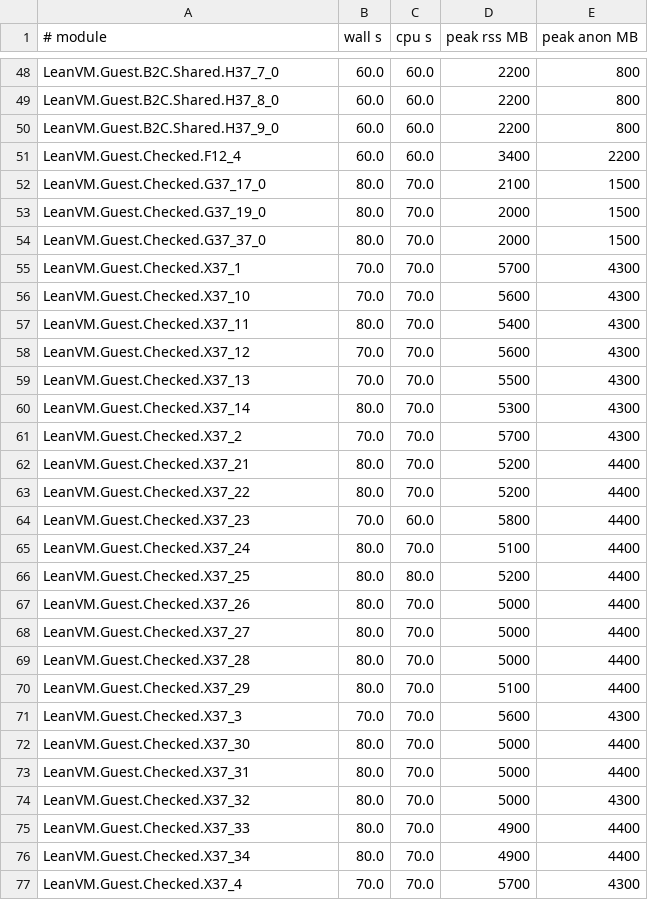
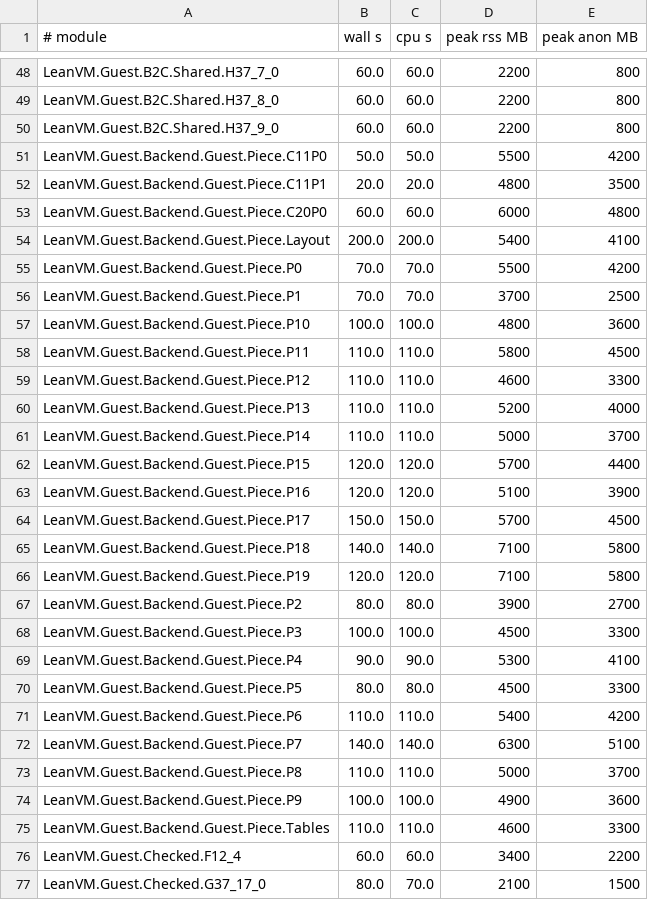
Before and after one commit to leanEthereum/leanVM, a TSV file: formal/lean_vm/lake-build.tsv, drawn as a sheet; only a part is shown, gaps mark what is left out; the shorter side is filled out with more unchanged rows.

Commit message:
Backend/Guest: GuestCompiles from kernel-checked pieces, but for sp_wots and __loop2
lake exe guest-pieces [--check] writes Backend/Guest/Piece/ and Compiled.lean (40 files, 3.3 MB):
the functions' outputs as flat lists (Outs), the loop and signature tables, layout and jump table
slots as literals checked by kernel_rfl (Tables, Layout), 20 modules of pieces (piecesIn, one
declaration per run of at most 2000 instructions), __jump_tables in 7 x 4 parts (Jt*), the
number and name checks (Checks, Names), and verify_tables and verify_sig_lean_sphincs as cut
pieces (Cut.lean, Sound/Cut.lean: the walk cut between top-level statements, each cut's state
written as the previous one plus what it adds, glued by placeBlock_split; C11*, C20*).
Compiled.lean: guest_compiles (hbig : BigPieces) : GuestCompiles guestFns guestSlots,
guest_program_sound_compiled, guestWorld_locs, axioms pinned. BigPieces: the pieces of sp_wots and
__loop2 (137,932 of 446,136 function instructions), not checked.

Built kernel on through lake-build.py: 41 modules, 2925 CPU s, peak RSS 7.1 GB (P18).
isLoopName compares bytes: String.startsWith does not unfold in a module.

```diff
--- a/formal/lean_vm/lake-build.tsv
+++ b/formal/lean_vm/lake-build.tsv
@@ -50,2 +50,27 @@ LeanVM.Guest.B2C.Shared.H37_8_0	60.0	60.0	2200	800
 LeanVM.Guest.B2C.Shared.H37_9_0	60.0	60.0	2200	800
+LeanVM.Guest.Backend.Guest.Piece.C11P0	50.0	50.0	5500	4200
+LeanVM.Guest.Backend.Guest.Piece.C11P1	20.0	20.0	4800	3500
+LeanVM.Guest.Backend.Guest.Piece.C20P0	60.0	60.0	6000	4800
+LeanVM.Guest.Backend.Guest.Piece.Layout	200.0	200.0	5400	4100
+LeanVM.Guest.Backend.Guest.Piece.P0	70.0	70.0	5500	4200
+LeanVM.Guest.Backend.Guest.Piece.P1	70.0	70.0	3700	2500
+LeanVM.Guest.Backend.Guest.Piece.P10	100.0	100.0	4800	3600
+LeanVM.Guest.Backend.Guest.Piece.P11	110.0	110.0	5800	4500
+LeanVM.Guest.Backend.Guest.Piece.P12	110.0	110.0	4600	3300
+LeanVM.Guest.Backend.Guest.Piece.P13	110.0	110.0	5200	4000
+LeanVM.Guest.Backend.Guest.Piece.P14	110.0	110.0	5000	3700
+LeanVM.Guest.Backend.Guest.Piece.P15	120.0	120.0	5700	4400
+LeanVM.Guest.Backend.Guest.Piece.P16	120.0	120.0	5100	3900
+LeanVM.Guest.Backend.Guest.Piece.P17	150.0	150.0	5700	4500
+LeanVM.Guest.Backend.Guest.Piece.P18	140.0	140.0	7100	5800
+LeanVM.Guest.Backend.Guest.Piece.P19	120.0	120.0	7100	5800
+LeanVM.Guest.Backend.Guest.Piece.P2	80.0	80.0	3900	2700
+LeanVM.Guest.Backend.Guest.Piece.P3	100.0	100.0	4500	3300
+LeanVM.Guest.Backend.Guest.Piece.P4	90.0	90.0	5300	4100
+LeanVM.Guest.Backend.Guest.Piece.P5	80.0	80.0	4500	3300
+LeanVM.Guest.Backend.Guest.Piece.P6	110.0	110.0	5400	4200
+LeanVM.Guest.Backend.Guest.Piece.P7	140.0	140.0	6300	5100
+LeanVM.Guest.Backend.Guest.Piece.P8	110.0	110.0	5000	3700
+LeanVM.Guest.Backend.Guest.Piece.P9	100.0	100.0	4900	3600
+LeanVM.Guest.Backend.Guest.Piece.Tables	110.0	110.0	4600	3300
 LeanVM.Guest.Checked.F12_4	60.0	60.0	3400	2200
```
Also changed, not shown: 50 other files.
